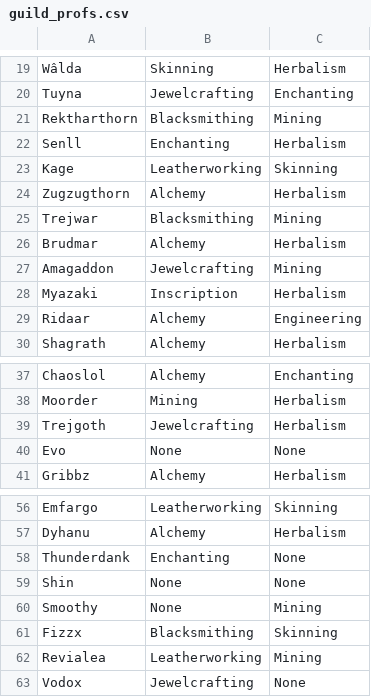
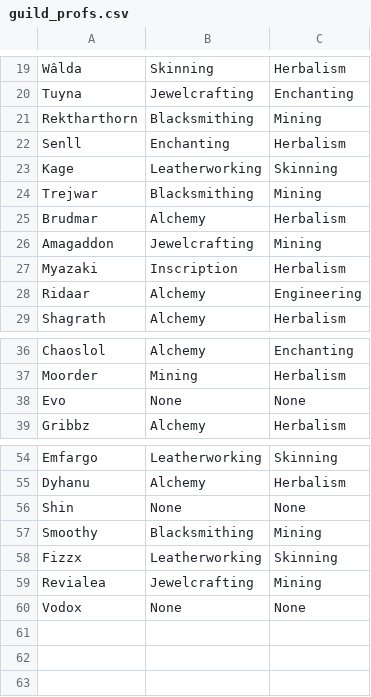
Before and after one commit to MyazakiKarazhan/Phased, a CSV file: guild_profs.csv, drawn as a sheet; only a part is shown, gaps mark what is left out.

Commit message:
Auto-update

```diff
--- a/guild_profs.csv
+++ b/guild_profs.csv
@@ -23,3 +23,2 @@ Senll, Enchanting, Herbalism
 Kage, Leatherworking, Skinning
-Zugzugthorn, Alchemy, Herbalism
 Trejwar, Blacksmithing, Mining
@@ -38,3 +37,2 @@ Chaoslol, Alchemy, Enchanting
 Moorder, Mining, Herbalism
-Trejgoth, Jewelcrafting, Herbalism
 Evo, None, None
@@ -57,7 +55,6 @@ Emfargo, Leatherworking, Skinning
 Dyhanu, Alchemy, Herbalism
-Thunderdank, Enchanting, None
 Shin, None, None
-Smoothy, None, Mining
-Fizzx, Blacksmithing, Skinning
-Revialea, Leatherworking, Mining
-Vodox, Jewelcrafting, None
+Smoothy, Blacksmithing, Mining
+Fizzx, Leatherworking, Skinning
+Revialea, Jewelcrafting, Mining
+Vodox, None, None
```
